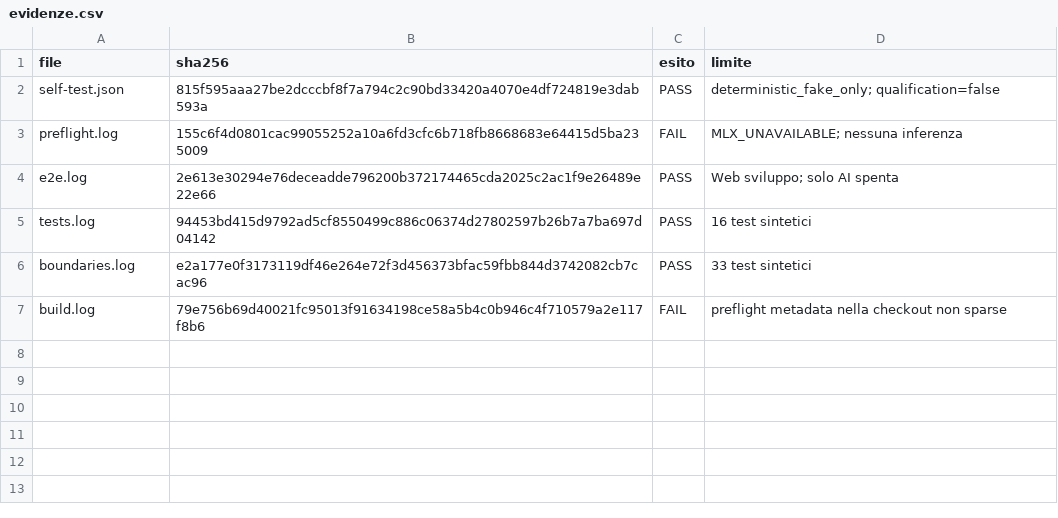
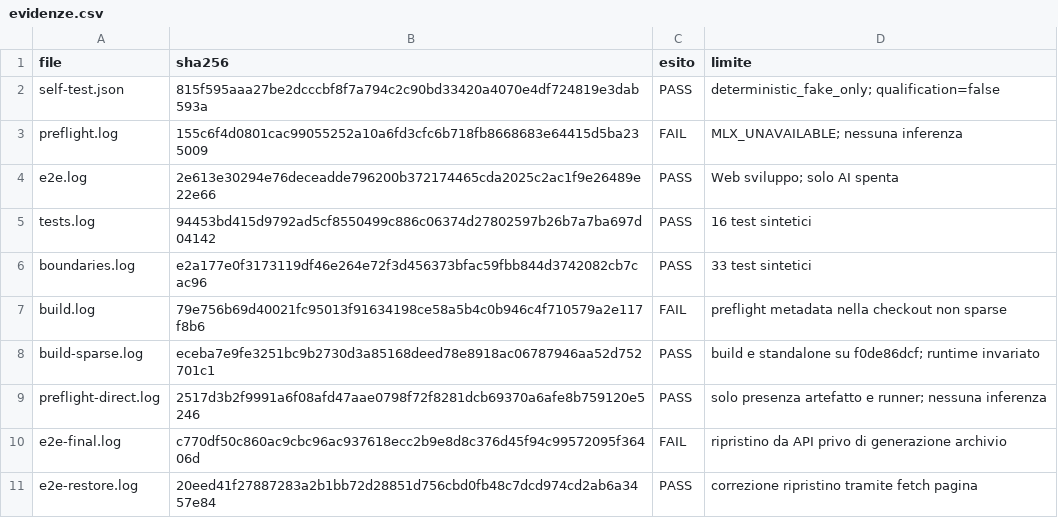
Before and after one commit to Wulfgardr/mediflow, a CSV file: docs/quality/intelligence/evidenze.csv, drawn as a sheet.

```diff
--- a/docs/quality/intelligence/evidenze.csv
+++ b/docs/quality/intelligence/evidenze.csv
@@ -7 +7,5 @@ boundaries.log,e2a177e0f3173119df46e264e72f3d456373bfac59fbb844d3742082cb7cac96,
 build.log,79e756b69d40021fc95013f91634198ce58a5b4c0b946c4f710579a2e117f8b6,FAIL,preflight metadata nella checkout non sparse
+build-sparse.log,eceba7e9fe3251bc9b2730d3a85168deed78e8918ac06787946aa52d752701c1,PASS,build e standalone su f0de86dcf; runtime invariato
+preflight-direct.log,2517d3b2f9991a6f08afd47aae0798f72f8281dcb69370a6afe8b759120e5246,PASS,solo presenza artefatto e runner; nessuna inferenza
+e2e-final.log,c770df50c860ac9cbc96ac937618ecc2b9e8d8c376d45f94c99572095f36406d,FAIL,ripristino da API privo di generazione archivio
+e2e-restore.log,20eed41f27887283a2b1bb72d28851d756cbd0fb48c7dcd974cd2ab6a3457e84,PASS,correzione ripristino tramite fetch pagina
```
Also changed, not shown: 2 other files.
